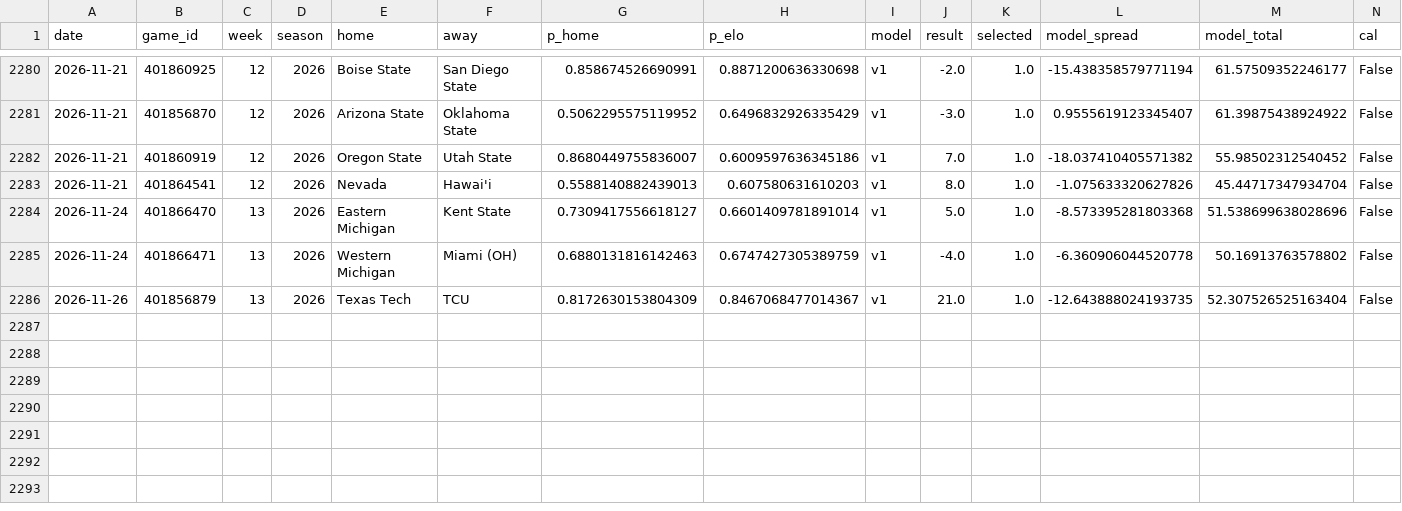
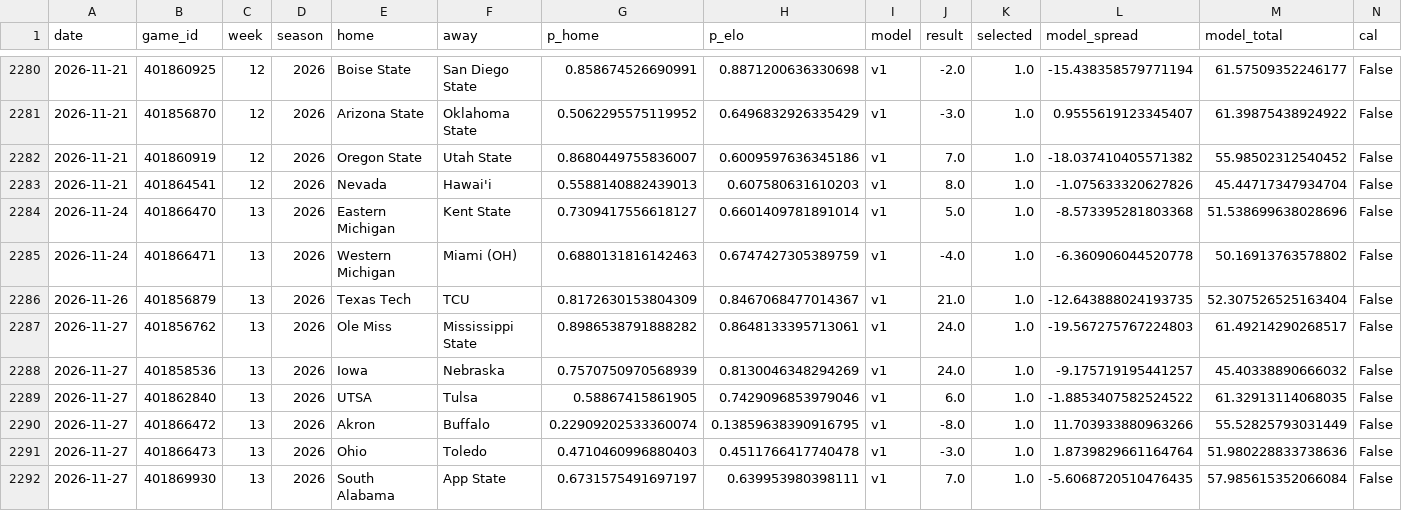
Before and after one commit to azcal/mbm-ncaaf, a CSV file: logs/graded.csv, drawn as a sheet; only a part is shown, gaps mark what is left out; rows hold the shown columns only; the diff names each change by its address in the sheet, - before the commit and + after, or states it on an @@ line.

```diff
--- a/logs/graded.csv
+++ b/logs/graded.csv
+row 2287: 2026-11-27 | 401856762 | 13 | 2026 | Ole Miss | Mississippi State | 0.8986538791888282 | 0.8648133395713061 | v1 | 24.0 | 1.0 | -19.567275767224803 | 61.49214290268517 | False
+row 2288: 2026-11-27 | 401858536 | 13 | 2026 | Iowa | Nebraska | 0.7570750970568939 | 0.8130046348294269 | v1 | 24.0 | 1.0 | -9.175719195441257 | 45.40338890666032 | False
+row 2289: 2026-11-27 | 401862840 | 13 | 2026 | UTSA | Tulsa | 0.58867415861905 | 0.7429096853979046 | v1 | 6.0 | 1.0 | -1.8853407582524522 | 61.32913114068035 | False
+row 2290: 2026-11-27 | 401866472 | 13 | 2026 | Akron | Buffalo | 0.22909202533360074 | 0.13859638390916795 | v1 | -8.0 | 1.0 | 11.703933880963266 | 55.52825793031449 | False
+row 2291: 2026-11-27 | 401866473 | 13 | 2026 | Ohio | Toledo | 0.4710460996880403 | 0.4511766417740478 | v1 | -3.0 | 1.0 | 1.8739829661164764 | 51.980228833738636 | False
+row 2292: 2026-11-27 | 401869930 | 13 | 2026 | South Alabama | App State | 0.6731575491697197 | 0.639953980398111 | v1 | 7.0 | 1.0 | -5.6068720510476435 | 57.985615352066084 | False
```
Also changed, not shown: logs/picks.csv, logs/predictions.csv, 2 other files.
